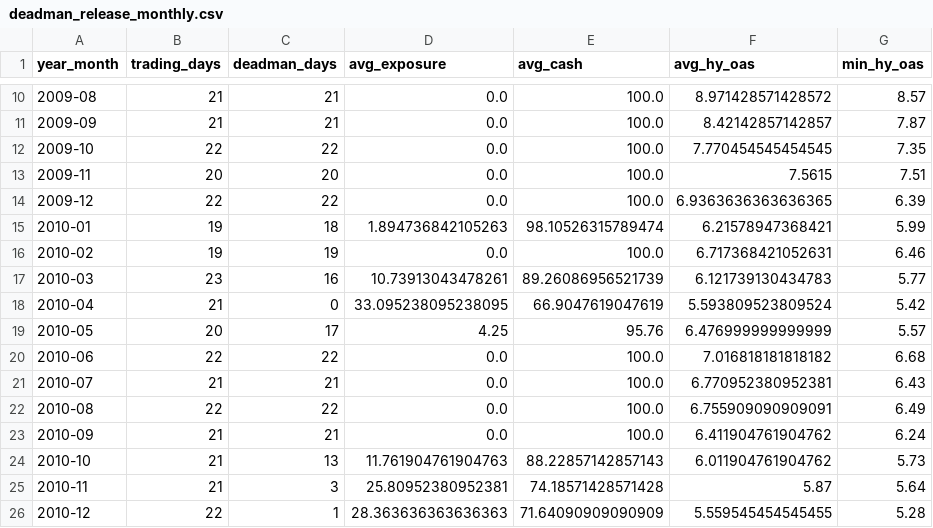
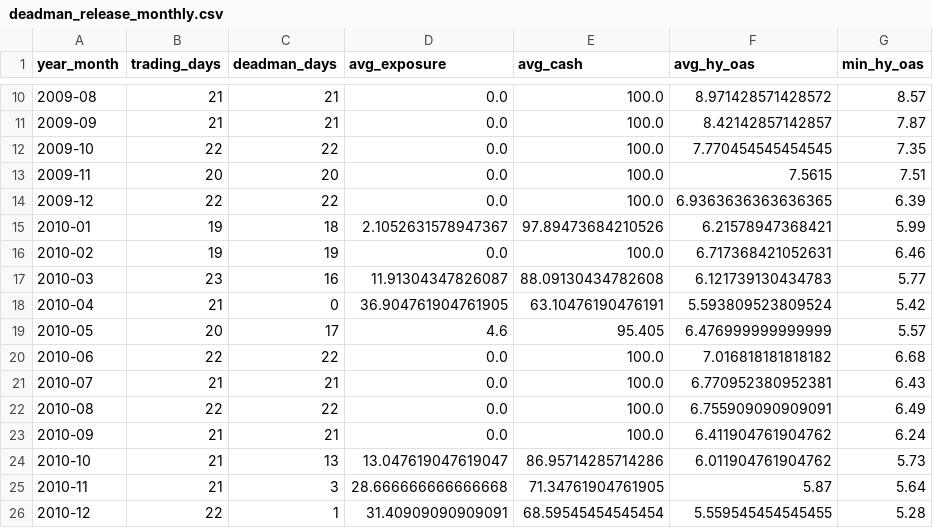
Before and after one commit to Sellina95/Global-Capital-Flow-Monitor, a CSV file: data/backtest/results/deadman_release_monthly.csv, drawn as a sheet; only a part is shown, gaps mark what is left out; the diff names each change by its address in the sheet, - before the commit and + after, or states it on an @@ line.

Commit message:
Complete Filter15 deadman release audit research

```diff
--- a/data/backtest/results/deadman_release_monthly.csv
+++ b/data/backtest/results/deadman_release_monthly.csv
-D15 (avg_exposure): 1.894736842105263
+D15 (avg_exposure): 2.1052631578947367
-E15 (avg_cash): 98.10526315789474
+E15 (avg_cash): 97.89473684210526
-D17 (avg_exposure): 10.73913043478261
+D17 (avg_exposure): 11.91304347826087
-E17 (avg_cash): 89.26086956521739
+E17 (avg_cash): 88.09130434782608
-D18 (avg_exposure): 33.095238095238095
+D18 (avg_exposure): 36.904761904761905
-E18 (avg_cash): 66.9047619047619
+E18 (avg_cash): 63.10476190476191
-D19 (avg_exposure): 4.25
+D19 (avg_exposure): 4.6
-E19 (avg_cash): 95.76
+E19 (avg_cash): 95.405
-D24 (avg_exposure): 11.761904761904763
+D24 (avg_exposure): 13.047619047619047
-E24 (avg_cash): 88.22857142857143
+E24 (avg_cash): 86.95714285714286
-D25 (avg_exposure): 25.80952380952381
+D25 (avg_exposure): 28.666666666666668
-E25 (avg_cash): 74.18571428571428
+E25 (avg_cash): 71.34761904761905
-D26 (avg_exposure): 28.363636363636363
+D26 (avg_exposure): 31.40909090909091
-E26 (avg_cash): 71.64090909090909
+E26 (avg_cash): 68.59545454545454
```
Also changed, not shown: data/backtest/results/deadman_release_detail.csv, data/backtest/results/deadman_transitions.csv, 53 other files.
